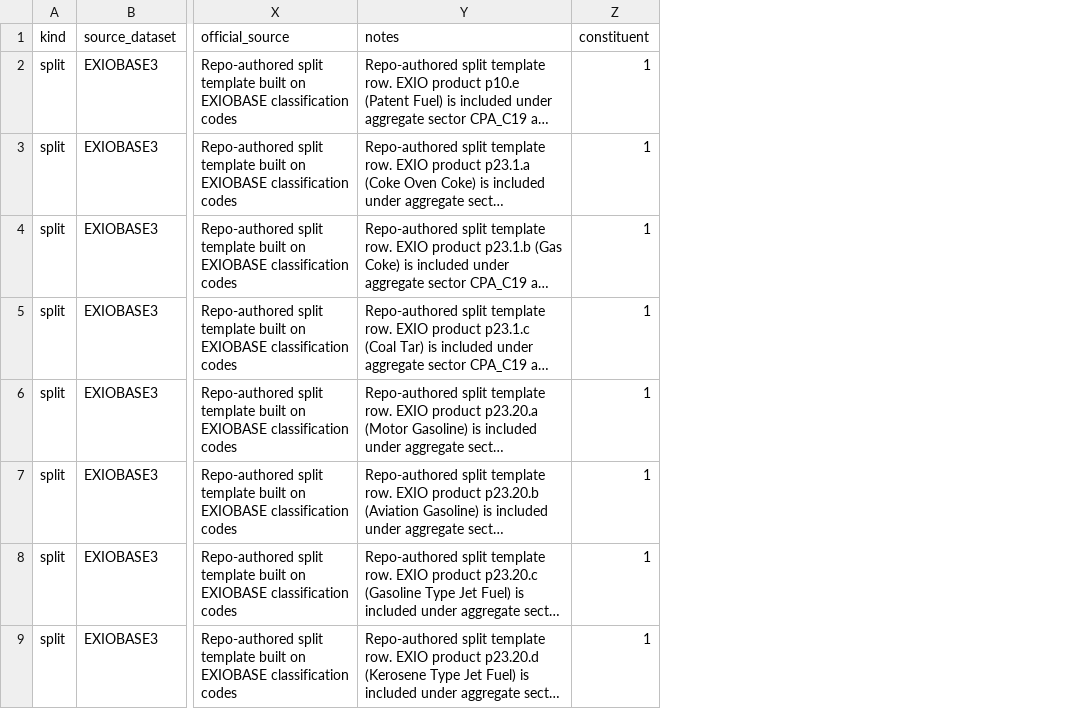
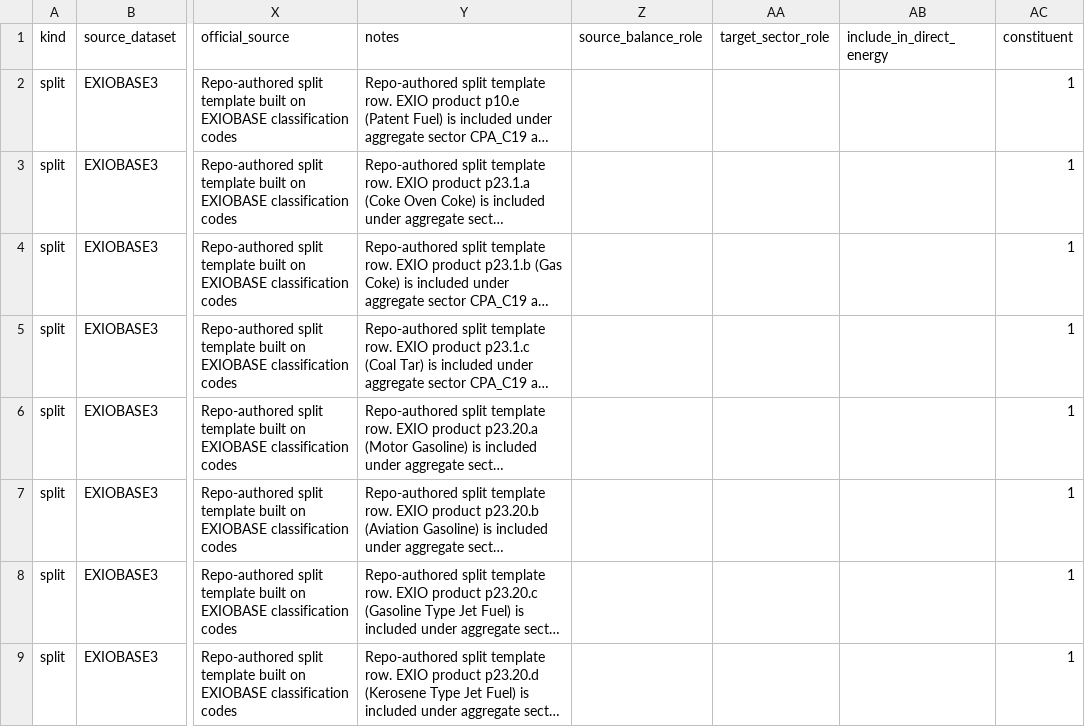
Before and after one commit to EcolEconModels/MRIO, a CSV file: scripts/mappings/exio_energy_split_cpa_no_electricity_source.csv, drawn as a sheet; only a part is shown, gaps mark what is left out; long unchanged cells end in …; the diff names each change by its address in the sheet, - before the commit and + after, or states it on an @@ line.

```diff
--- a/scripts/mappings/exio_energy_split_cpa_no_electricity_source.csv
+++ b/scripts/mappings/exio_energy_split_cpa_no_electricity_source.csv
+column Z (source_balance_role), empty
+column AA (target_sector_role), empty
+column AB (include_in_direct_energy), empty
```
Also changed, not shown: scripts/mappings/energy_balance_to_nace2_mapping.csv, scripts/mappings/energy_green_brown_2sector_from_split_subsectors.csv, 11 other files.
